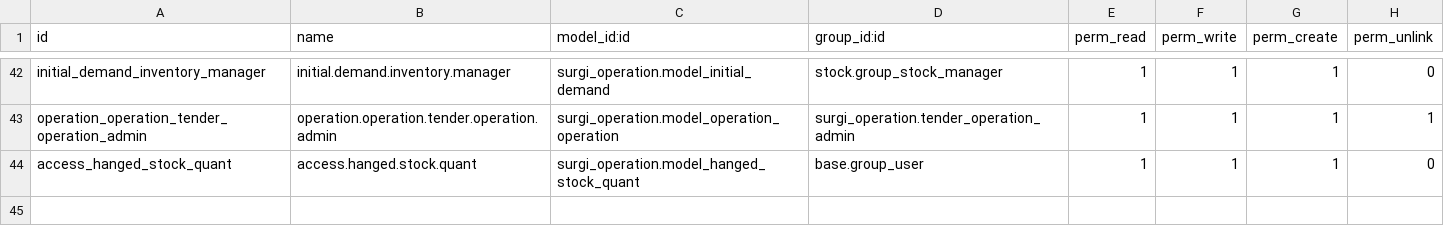
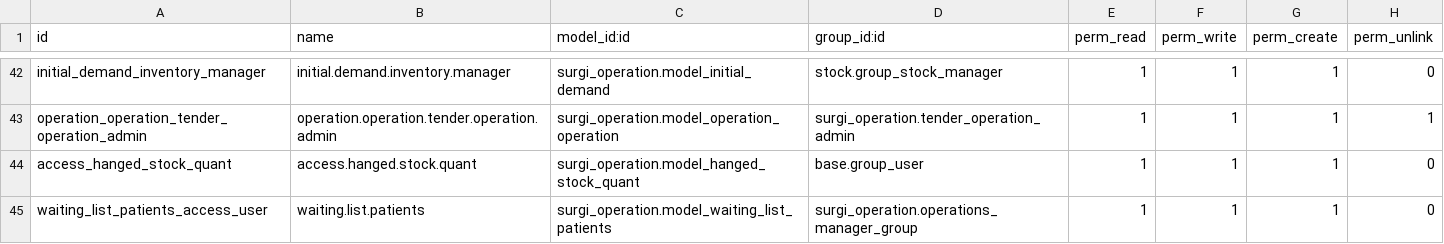
Before and after one commit to nooregy/production, a CSV file: surgi_operation/security/ir.model.access.csv, drawn as a sheet; only a part is shown, gaps mark what is left out; the diff names each change by its address in the sheet, - before the commit and + after, or states it on an @@ line.

Commit message:
surgi_operation

```diff
--- a/surgi_operation/security/ir.model.access.csv
+++ b/surgi_operation/security/ir.model.access.csv
+row 45: waiting_list_patients_access_user | waiting.list.patients | surgi_operation.model_waiting_list_patients | surgi_operation.operations_manager_group | 1 | 1 | 1 | 0
```
Also changed, not shown: 14 other files.
